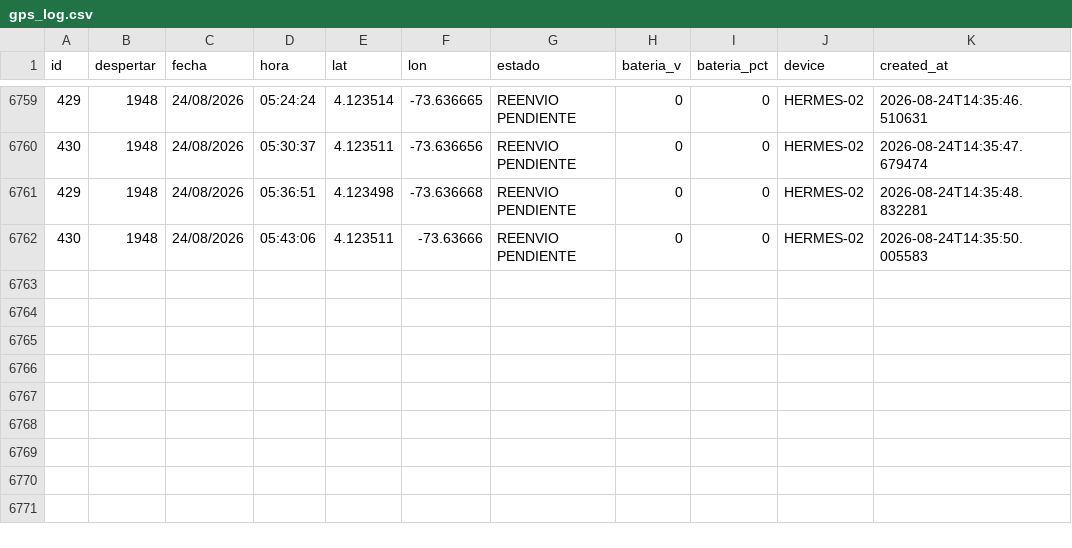
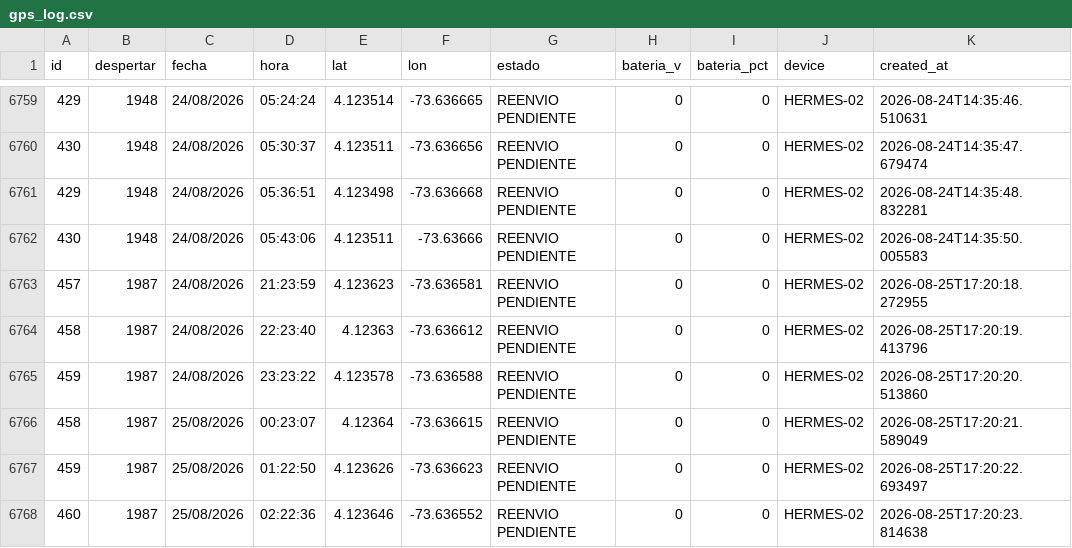
Before and after one commit to jhonlopez38/pruebas, a CSV file: static/files/gps_log.csv, drawn as a sheet; only a part is shown, gaps mark what is left out.

Commit message:
CSV update

```diff
--- a/static/files/gps_log.csv
+++ b/static/files/gps_log.csv
@@ -6762 +6762,7 @@ id,despertar,fecha,hora,lat,lon,estado,bateria_v,bateria_pct,device,created_at
 430,1948,24/08/2026,05:43:06,4.123511,-73.63666,REENVIO PENDIENTE,0,0,HERMES-02,2026-08-24T14:35:50.005583
+457,1987,24/08/2026,21:23:59,4.123623,-73.636581,REENVIO PENDIENTE,0,0,HERMES-02,2026-08-25T17:20:18.272955
+458,1987,24/08/2026,22:23:40,4.12363,-73.636612,REENVIO PENDIENTE,0,0,HERMES-02,2026-08-25T17:20:19.413796
+459,1987,24/08/2026,23:23:22,4.123578,-73.636588,REENVIO PENDIENTE,0,0,HERMES-02,2026-08-25T17:20:20.513860
+458,1987,25/08/2026,00:23:07,4.12364,-73.636615,REENVIO PENDIENTE,0,0,HERMES-02,2026-08-25T17:20:21.589049
+459,1987,25/08/2026,01:22:50,4.123626,-73.636623,REENVIO PENDIENTE,0,0,HERMES-02,2026-08-25T17:20:22.693497
+460,1987,25/08/2026,02:22:36,4.123646,-73.636552,REENVIO PENDIENTE,0,0,HERMES-02,2026-08-25T17:20:23.814638
```
